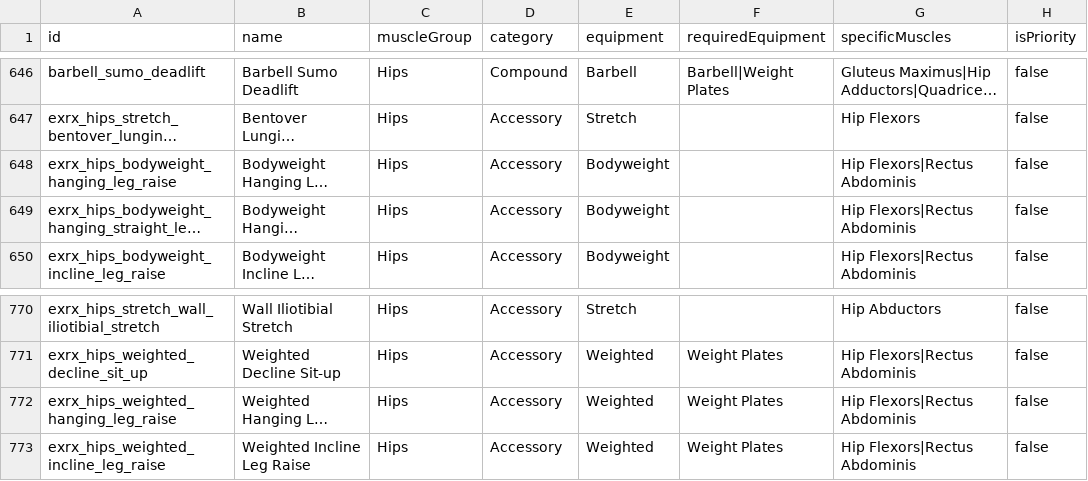
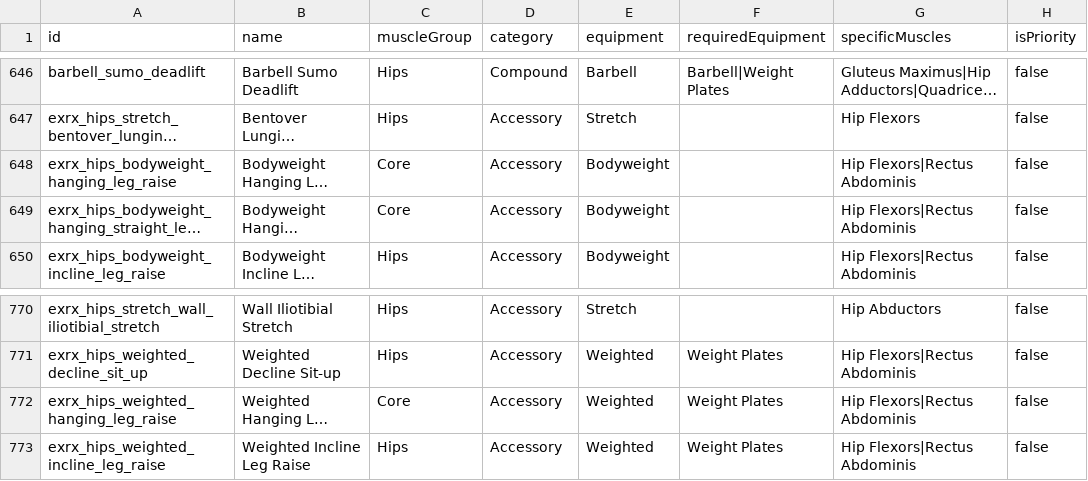
Before and after one commit to matthewnduvall/you-cant-cry-in-here, a CSV file: app/data/exercises.csv, drawn as a sheet; only a part is shown, gaps mark what is left out; long unchanged cells end in …; the diff names each change by its address in the sheet, - before the commit and + after, or states it on an @@ line.

```diff
--- a/app/data/exercises.csv
+++ b/app/data/exercises.csv
-C648:C649 (muscleGroup): Hips
+C648:C649 (muscleGroup): Core
-C772 (muscleGroup): Hips
+C772 (muscleGroup): Core
```
Also changed, not shown: 4 other files.
